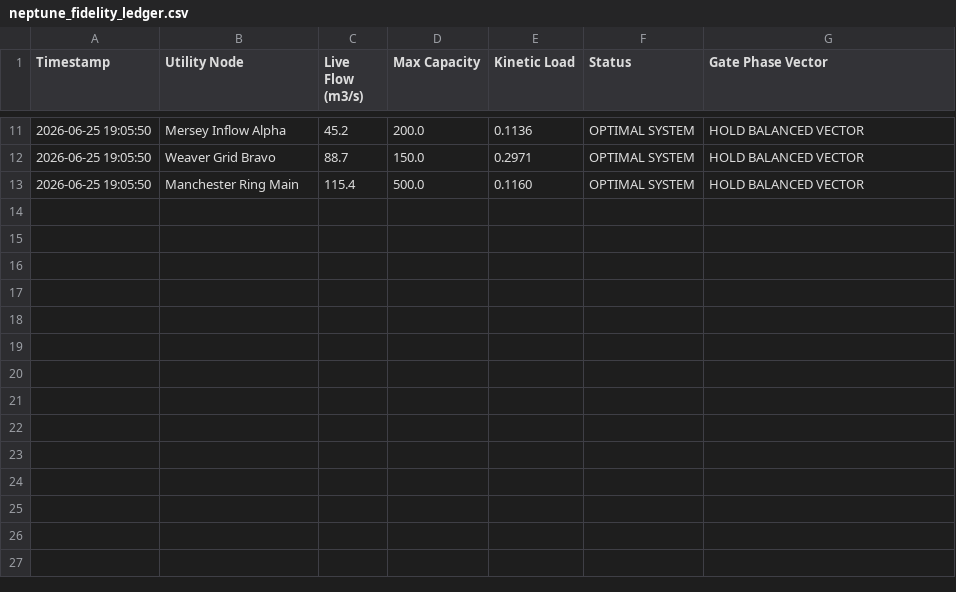
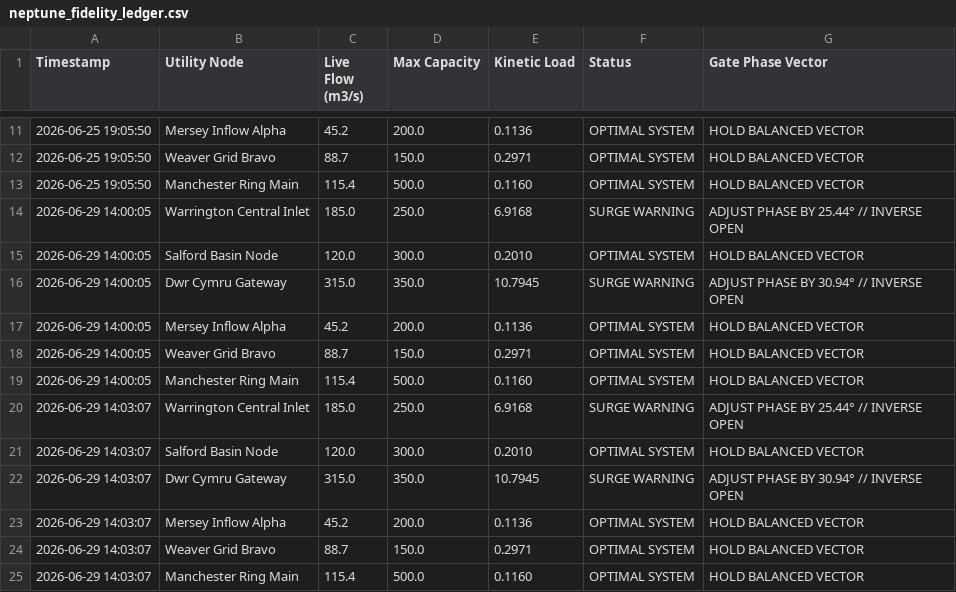
Before and after one commit to stuartbreakell-RS/SLB-Resonance, a CSV file: neptune_fidelity_ledger.csv, drawn as a sheet; only a part is shown, gaps mark what is left out.

Commit message:
Synchronize v1.1.0 Architecture: Unified Project Vulcan and Neptune File Frameworks

```diff
--- a/neptune_fidelity_ledger.csv
+++ b/neptune_fidelity_ledger.csv
@@ -13 +13,13 @@ Timestamp,Utility Node,Live Flow (m3/s),Max Capacity,Kinetic Load,Status,Gate Ph
 2026-06-25 19:05:50,Manchester Ring Main,115.4,500.0,0.1160,OPTIMAL SYSTEM,HOLD BALANCED VECTOR
+2026-06-29 14:00:05,Warrington Central Inlet,185.0,250.0,6.9168,SURGE WARNING,ADJUST PHASE BY 25.44° // INVERSE OPEN
+2026-06-29 14:00:05,Salford Basin Node,120.0,300.0,0.2010,OPTIMAL SYSTEM,HOLD BALANCED VECTOR
+2026-06-29 14:00:05,Dwr Cymru Gateway,315.0,350.0,10.7945,SURGE WARNING,ADJUST PHASE BY 30.94° // INVERSE OPEN
+2026-06-29 14:00:05,Mersey Inflow Alpha,45.2,200.0,0.1136,OPTIMAL SYSTEM,HOLD BALANCED VECTOR
+2026-06-29 14:00:05,Weaver Grid Bravo,88.7,150.0,0.2971,OPTIMAL SYSTEM,HOLD BALANCED VECTOR
+2026-06-29 14:00:05,Manchester Ring Main,115.4,500.0,0.1160,OPTIMAL SYSTEM,HOLD BALANCED VECTOR
+2026-06-29 14:03:07,Warrington Central Inlet,185.0,250.0,6.9168,SURGE WARNING,ADJUST PHASE BY 25.44° // INVERSE OPEN
+2026-06-29 14:03:07,Salford Basin Node,120.0,300.0,0.2010,OPTIMAL SYSTEM,HOLD BALANCED VECTOR
+2026-06-29 14:03:07,Dwr Cymru Gateway,315.0,350.0,10.7945,SURGE WARNING,ADJUST PHASE BY 30.94° // INVERSE OPEN
+2026-06-29 14:03:07,Mersey Inflow Alpha,45.2,200.0,0.1136,OPTIMAL SYSTEM,HOLD BALANCED VECTOR
+2026-06-29 14:03:07,Weaver Grid Bravo,88.7,150.0,0.2971,OPTIMAL SYSTEM,HOLD BALANCED VECTOR
+2026-06-29 14:03:07,Manchester Ring Main,115.4,500.0,0.1160,OPTIMAL SYSTEM,HOLD BALANCED VECTOR
```
Also changed, not shown: 4 other files.
